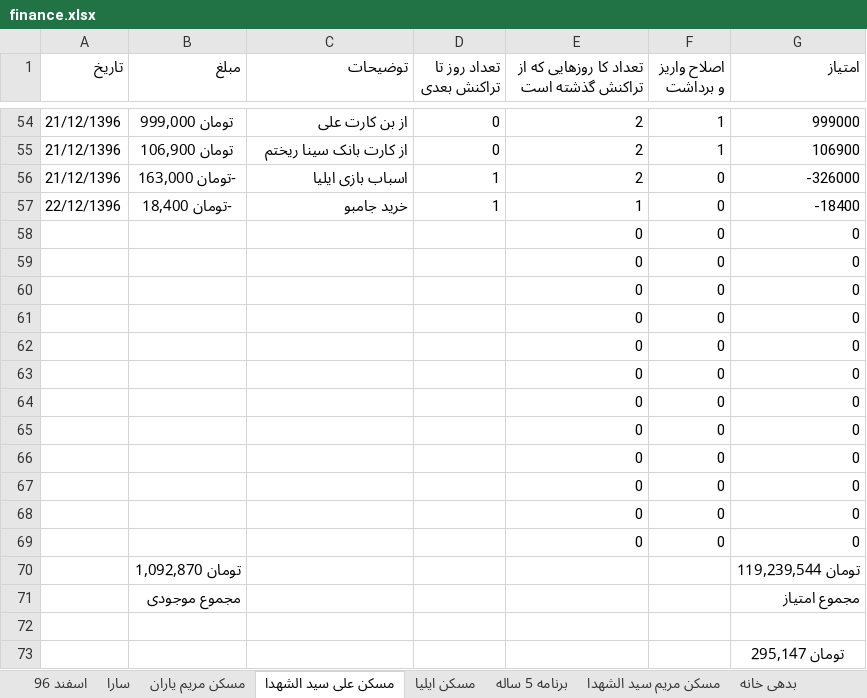
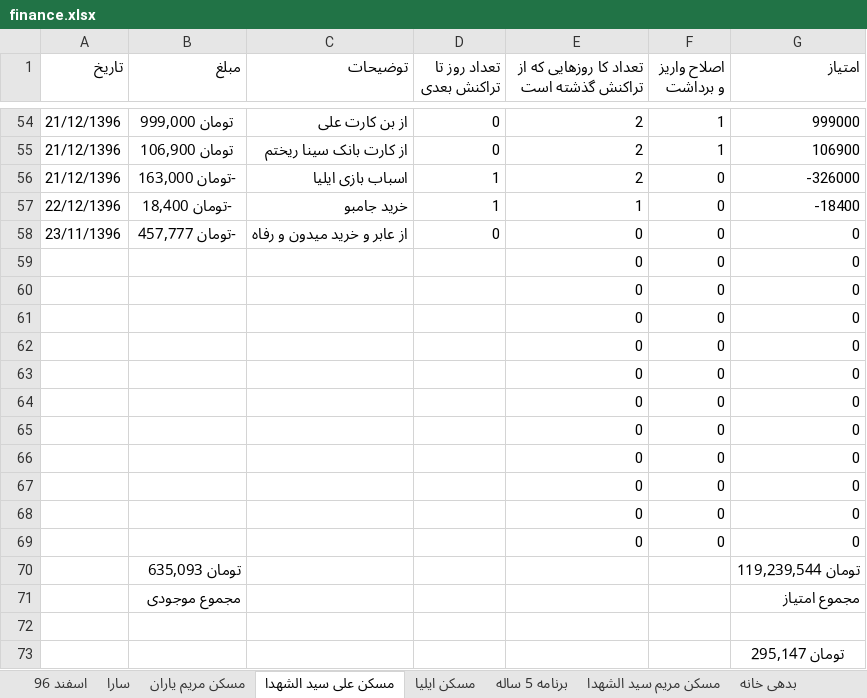
Before and after one commit to ali61n60/AudioDemo, an Excel workbook: AudioDemo/finance/finance.xlsx, sheet مسکن علی سید الشهدا, drawn as a sheet; only a part is shown, gaps mark what is left out; values as stored, in another font and other column widths than the file's, no borders; removed rows and columns are numbered as before the commit, all else as after; the diff names each change by its address in the sheet, - before the commit and + after, or states it on an @@ line.

```diff
--- a/AudioDemo/finance/finance.xlsx (sheet مسکن علی سید الشهدا)
+++ b/AudioDemo/finance/finance.xlsx (sheet مسکن علی سید الشهدا)
+row 58: 23/11/1396 | -تومان 457,777 | از عابر و خرید میدون و رفاه | 0 | 0 | 0 | 0
-row 69:  |  |  |  | 0 | 0 | 0
-B70 (مبلغ): تومان 1,092,870
+B70 (مبلغ): تومان 635,093
```
Also changed, not shown: sheet برنامه 5 ساله, sheet بدهی خانه, formulas that keep their value.
